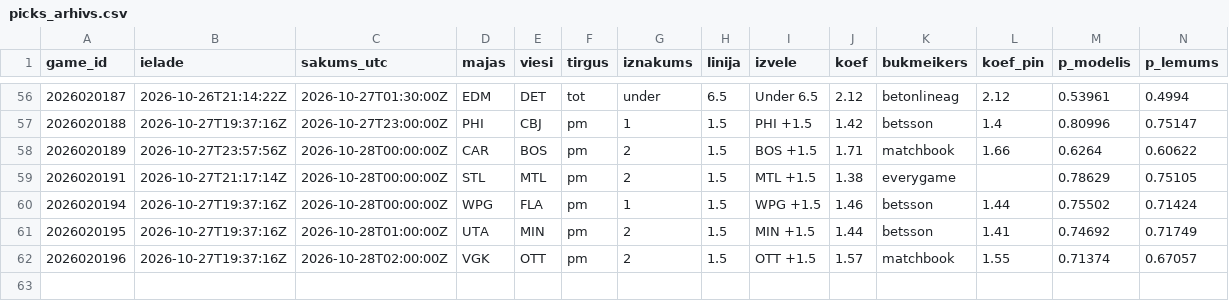
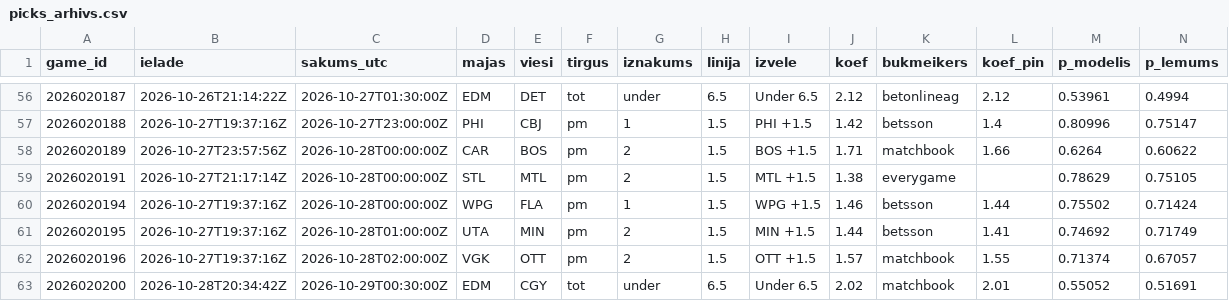
Before and after one commit to barakarmy/nhl-stats, a CSV file: sezonas/picks_arhivs.csv, drawn as a sheet; only a part is shown, gaps mark what is left out; rows hold the shown columns only; the diff names each change by its address in the sheet, - before the commit and + after, or states it on an @@ line.

```diff
--- a/sezonas/picks_arhivs.csv
+++ b/sezonas/picks_arhivs.csv
+row 63: 2026020200 | 2026-10-28T20:34:42Z | 2026-10-29T00:30:00Z | EDM | CGY | tot | under | 6.5 | Under 6.5 | 2.02 | matchbook | 2.01 | 0.55052 | 0.51691
```
Also changed, not shown: sezonas/koeficienti_arhivs.csv, sezonas/prognozes_arhivs.csv, 3 other files.
